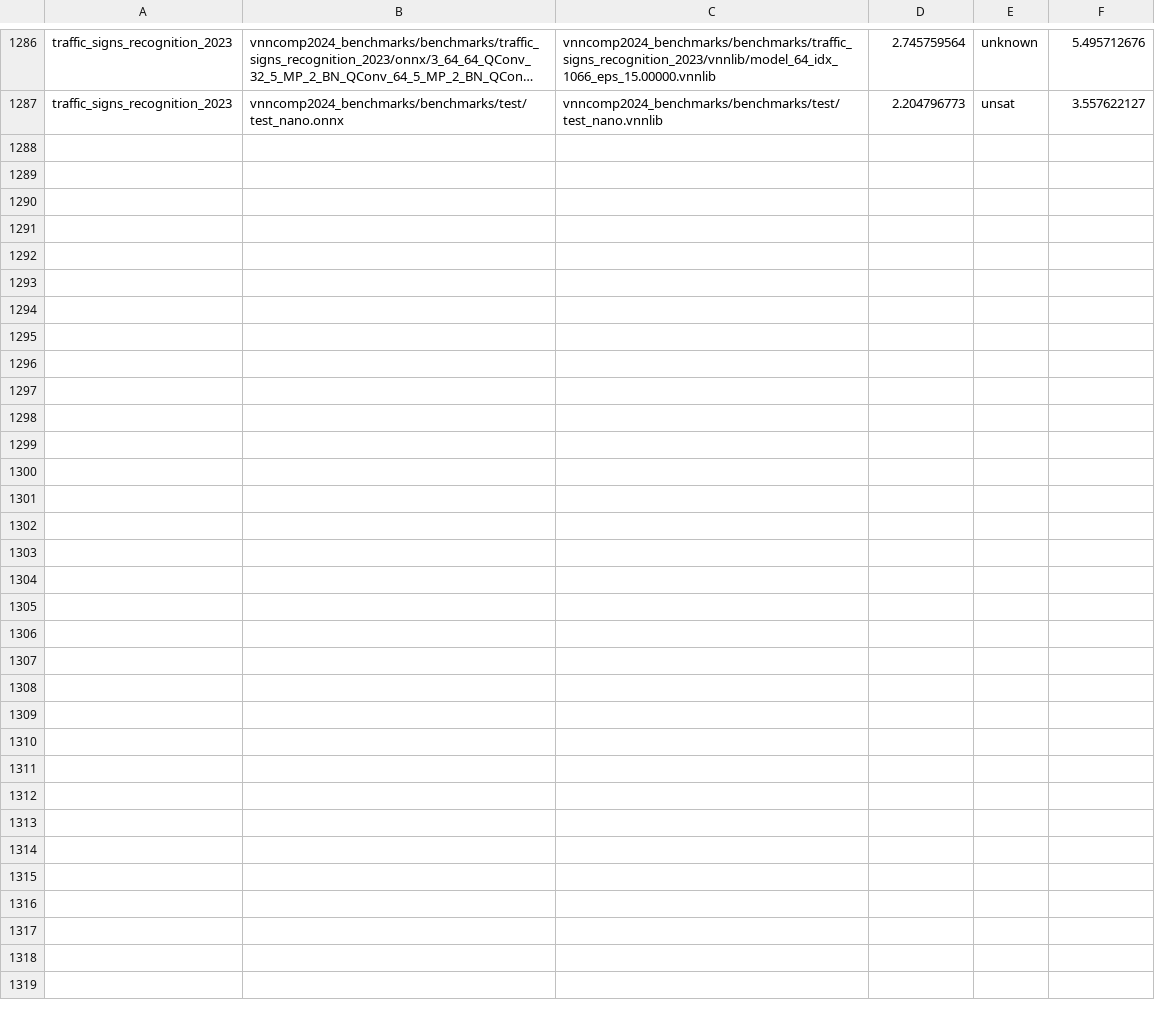
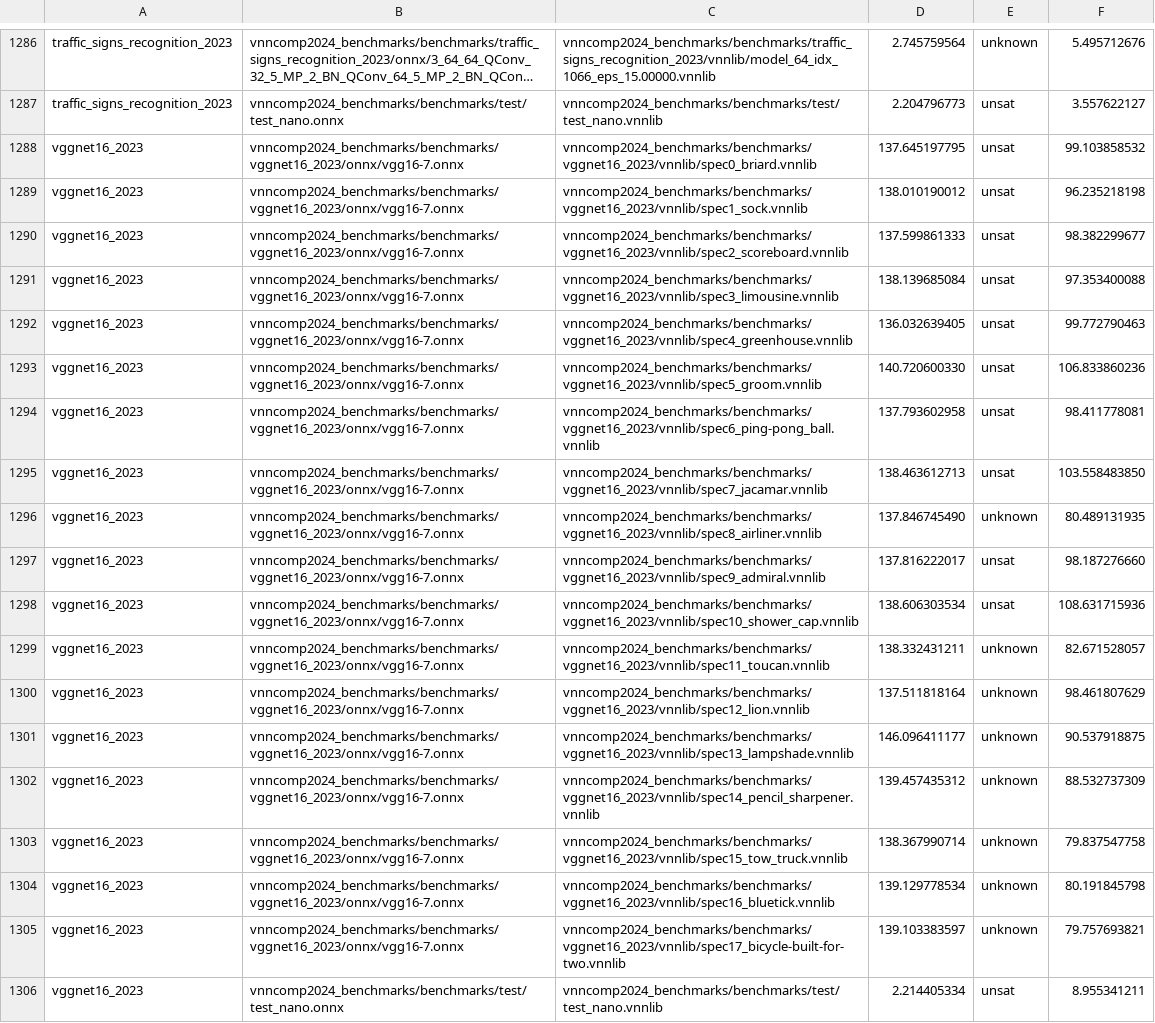
Before and after one commit to ChristopherBrix/vnncomp2024_results, a CSV file: pyrat/results.csv, drawn as a sheet; only a part is shown, gaps mark what is left out; long unchanged cells end in …; the diff names each change by its address in the sheet, - before the commit and + after, or states it on an @@ line.

Commit message:
Added results for pyrat on 2024_vggnet16_2023

```diff
--- a/pyrat/results.csv
+++ b/pyrat/results.csv
+row 1288: vggnet16_2023 | vnncomp2024_benchmarks/benchmarks/vggnet16_2023/onnx/vgg16-7.onnx | vnncomp2024_benchmarks/benchmarks/vggnet16_2023/vnnlib/spec0_briard.vnnlib | 137.645197795 | unsat | 99.103858532
+row 1289: vggnet16_2023 | vnncomp2024_benchmarks/benchmarks/vggnet16_2023/onnx/vgg16-7.onnx | vnncomp2024_benchmarks/benchmarks/vggnet16_2023/vnnlib/spec1_sock.vnnlib | 138.010190012 | unsat | 96.235218198
+row 1290: vggnet16_2023 | vnncomp2024_benchmarks/benchmarks/vggnet16_2023/onnx/vgg16-7.onnx | vnncomp2024_benchmarks/benchmarks/vggnet16_2023/vnnlib/spec2_scoreboard.vnnlib | 137.599861333 | unsat | 98.382299677
+row 1291: vggnet16_2023 | vnncomp2024_benchmarks/benchmarks/vggnet16_2023/onnx/vgg16-7.onnx | vnncomp2024_benchmarks/benchmarks/vggnet16_2023/vnnlib/spec3_limousine.vnnlib | 138.139685084 | unsat | 97.353400088
+row 1292: vggnet16_2023 | vnncomp2024_benchmarks/benchmarks/vggnet16_2023/onnx/vgg16-7.onnx | vnncomp2024_benchmarks/benchmarks/vggnet16_2023/vnnlib/spec4_greenhouse.vnnlib | 136.032639405 | unsat | 99.772790463
+row 1293: vggnet16_2023 | vnncomp2024_benchmarks/benchmarks/vggnet16_2023/onnx/vgg16-7.onnx | vnncomp2024_benchmarks/benchmarks/vggnet16_2023/vnnlib/spec5_groom.vnnlib | 140.720600330 | unsat | 106.833860236
+row 1294: vggnet16_2023 | vnncomp2024_benchmarks/benchmarks/vggnet16_2023/onnx/vgg16-7.onnx | vnncomp2024_benchmarks/benchmarks/vggnet16_2023/vnnlib/spec6_ping-pong_ball.vnnlib | 137.793602958 | unsat | 98.411778081
+row 1295: vggnet16_2023 | vnncomp2024_benchmarks/benchmarks/vggnet16_2023/onnx/vgg16-7.onnx | vnncomp2024_benchmarks/benchmarks/vggnet16_2023/vnnlib/spec7_jacamar.vnnlib | 138.463612713 | unsat | 103.558483850
+row 1296: vggnet16_2023 | vnncomp2024_benchmarks/benchmarks/vggnet16_2023/onnx/vgg16-7.onnx | vnncomp2024_benchmarks/benchmarks/vggnet16_2023/vnnlib/spec8_airliner.vnnlib | 137.846745490 | unknown | 80.489131935
+row 1297: vggnet16_2023 | vnncomp2024_benchmarks/benchmarks/vggnet16_2023/onnx/vgg16-7.onnx | vnncomp2024_benchmarks/benchmarks/vggnet16_2023/vnnlib/spec9_admiral.vnnlib | 137.816222017 | unsat | 98.187276660
+row 1298: vggnet16_2023 | vnncomp2024_benchmarks/benchmarks/vggnet16_2023/onnx/vgg16-7.onnx | vnncomp2024_benchmarks/benchmarks/vggnet16_2023/vnnlib/spec10_shower_cap.vnnlib | 138.606303534 | unsat | 108.631715936
+row 1299: vggnet16_2023 | vnncomp2024_benchmarks/benchmarks/vggnet16_2023/onnx/vgg16-7.onnx | vnncomp2024_benchmarks/benchmarks/vggnet16_2023/vnnlib/spec11_toucan.vnnlib | 138.332431211 | unknown | 82.671528057
+row 1300: vggnet16_2023 | vnncomp2024_benchmarks/benchmarks/vggnet16_2023/onnx/vgg16-7.onnx | vnncomp2024_benchmarks/benchmarks/vggnet16_2023/vnnlib/spec12_lion.vnnlib | 137.511818164 | unknown | 98.461807629
+row 1301: vggnet16_2023 | vnncomp2024_benchmarks/benchmarks/vggnet16_2023/onnx/vgg16-7.onnx | vnncomp2024_benchmarks/benchmarks/vggnet16_2023/vnnlib/spec13_lampshade.vnnlib | 146.096411177 | unknown | 90.537918875
+row 1302: vggnet16_2023 | vnncomp2024_benchmarks/benchmarks/vggnet16_2023/onnx/vgg16-7.onnx | vnncomp2024_benchmarks/benchmarks/vggnet16_2023/vnnlib/spec14_pencil_sharpener.vnnlib | 139.457435312 | unknown | 88.532737309
+row 1303: vggnet16_2023 | vnncomp2024_benchmarks/benchmarks/vggnet16_2023/onnx/vgg16-7.onnx | vnncomp2024_benchmarks/benchmarks/vggnet16_2023/vnnlib/spec15_tow_truck.vnnlib | 138.367990714 | unknown | 79.837547758
+row 1304: vggnet16_2023 | vnncomp2024_benchmarks/benchmarks/vggnet16_2023/onnx/vgg16-7.onnx | vnncomp2024_benchmarks/benchmarks/vggnet16_2023/vnnlib/spec16_bluetick.vnnlib | 139.129778534 | unknown | 80.191845798
+row 1305: vggnet16_2023 | vnncomp2024_benchmarks/benchmarks/vggnet16_2023/onnx/vgg16-7.onnx | vnncomp2024_benchmarks/benchmarks/vggnet16_2023/vnnlib/spec17_bicycle-built-for-two.vnnlib | 139.103383597 | unknown | 79.757693821
+row 1306: vggnet16_2023 | vnncomp2024_benchmarks/benchmarks/test/test_nano.onnx | vnncomp2024_benchmarks/benchmarks/test/test_nano.vnnlib | 2.214405334 | unsat | 8.955341211
```
Also changed, not shown: 2 other files.
